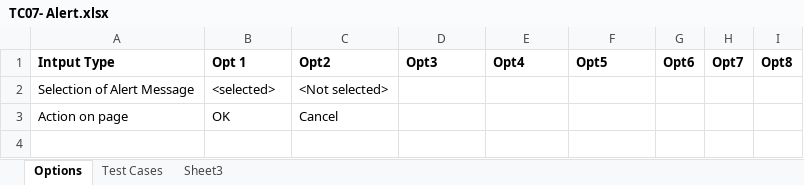
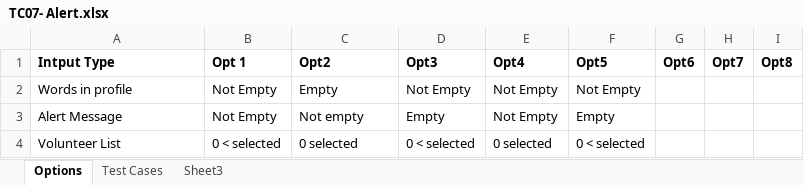
Before and after one commit to soomro/vms_technicalchallenge, an Excel workbook: DOCS/Test Cases/TC07- Alert.xlsx, sheet Options, drawn as a sheet; values as stored, in another font and other column widths than the file's, no borders; removed rows and columns are numbered as before the commit, all else as after; the diff names each change by its address in the sheet, - before the commit and + after, or states it on an @@ line.

```diff
--- a/DOCS/Test Cases/TC07- Alert.xlsx (sheet Options)
+++ b/DOCS/Test Cases/TC07- Alert.xlsx (sheet Options)
-row 2: Selection of Alert Message | <selected> | <Not selected>
-row 3: Action on page | OK | Cancel
+row 2: Words in profile | Not Empty | Empty | Not Empty | Not Empty | Not Empty
+row 3: Alert Message | Not Empty | Not empty | Empty | Not Empty | Empty
+row 4: Volunteer List | 0 < selected | 0 selected | 0 < selected | 0 selected | 0 < selected
```
Also changed, not shown: sheet Test Cases.
